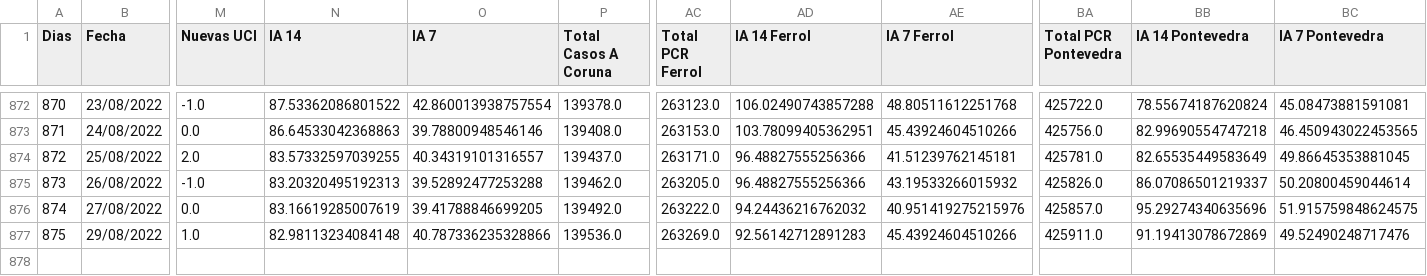
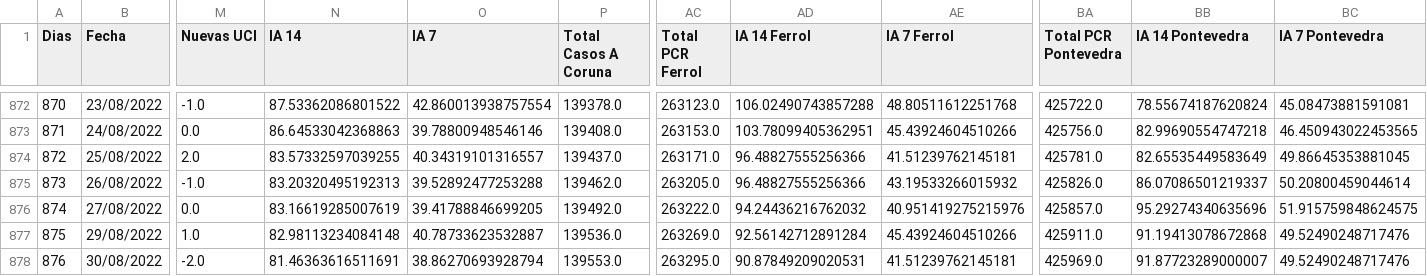
Before and after one commit to dgarcoe/COVID19_Galicia, a CSV file: data_galicia_covid.csv, drawn as a sheet; only a part is shown, gaps mark what is left out; rows hold the shown columns only; the diff names each change by its address in the sheet, - before the commit and + after, or states it on an @@ line.

Commit message:
Added data

```diff
--- a/data_galicia_covid.csv
+++ b/data_galicia_covid.csv
-O877 (IA 7): 40.787336235328866
+O877 (IA 7): 40.78733623532887
-AD877 (IA 14 Ferrol): 92.56142712891283
+AD877 (IA 14 Ferrol): 92.56142712891284
-BB877 (IA 14 Pontevedra): 91.19413078672869
+BB877 (IA 14 Pontevedra): 91.19413078672868
+row 878: 876 | 30/08/2022 | -2.0 | 81.46363616511691 | 38.86270693928794 | 139553.0 | 263295.0 | 90.87849209020531 | 41.51239762145181 | 425969.0 | 91.87723289000007 | 49.52490248717476
```
Also changed, not shown: 17 other files.
